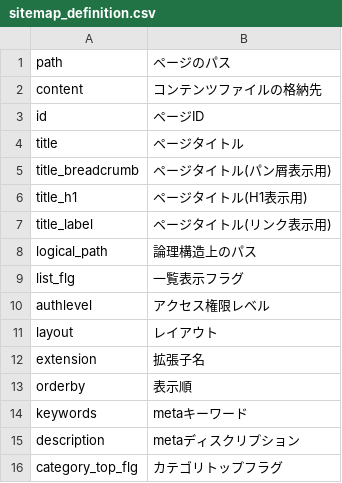
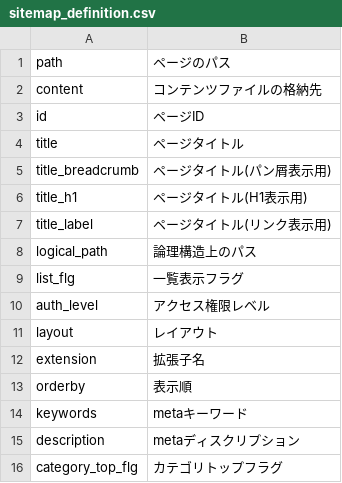
Before and after one commit to tomk79/PxFW-1.x, a CSV file: htdocs/_PX/configs/sitemap_definition.csv, drawn as a sheet.

Commit message:
ユーザー情報に auth_level を追加。 - サイトマップ定義の authlevel を auth_level に改名。 - サイトマップの auth_level と ユーザーの auth_level を比較し、サイトマップの方が大きい場合に forbidden 画面を表示するように修正。 - $px->page_forbidden() を追加。

```diff
--- a/htdocs/_PX/configs/sitemap_definition.csv
+++ b/htdocs/_PX/configs/sitemap_definition.csv
@@ -9,3 +9,3 @@
 "list_flg","一覧表示フラグ"
-"authlevel","アクセス権限レベル"
+"auth_level","アクセス権限レベル"
 "layout","レイアウト"
```
Also changed, not shown: htdocs/_PX/sitemaps/_docs.csv, htdocs/_PX/sitemaps/_docs_test.csv, 6 other files.
